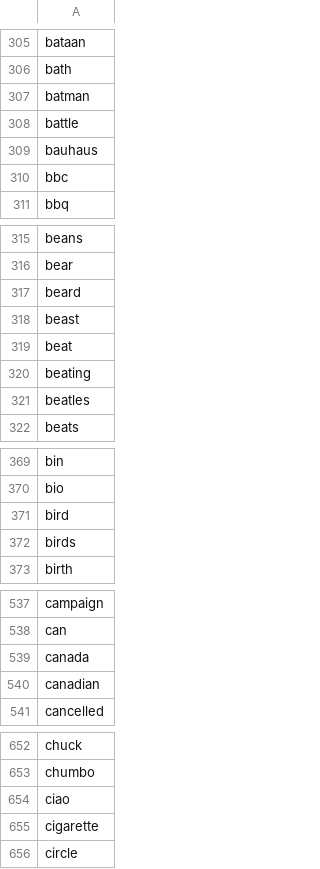
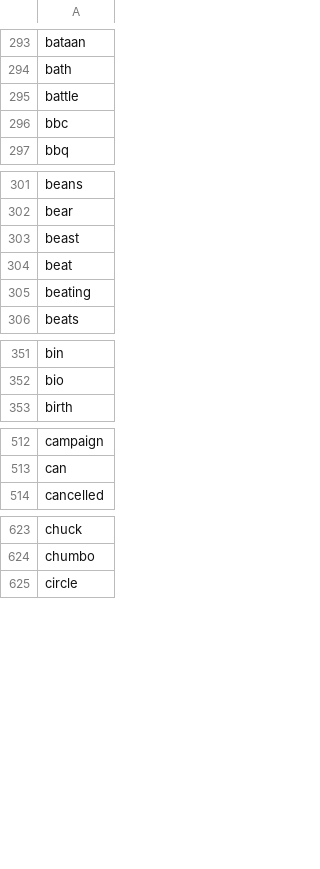
Before and after one commit to bfrickert/WFMU_playlists, a TSV file: data/stop.words.tsv, drawn as a sheet; only a part is shown, gaps mark what is left out; removed rows and columns are numbered as before the commit, all else as after; the diff covers the shown part only; the diff names each change by its address in the sheet, - before the commit and + after, or states it on an @@ line.

```diff
--- a/data/stop.words.tsv
+++ b/data/stop.words.tsv
-row 307: batman
-row 309: bauhaus
-row 317: beard
-row 321: beatles
-row 371: bird
-row 372: birds
-row 539: canada
-row 540: canadian
-row 654: ciao
-row 655: cigarette
```
Also changed, not shown: 87 added rows, 94 removed rows and 1 moved row elsewhere in this file, shiny/djs.tsv, 5 other files.
